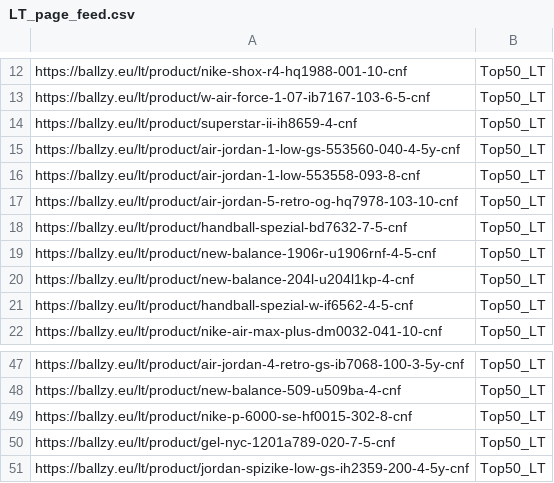
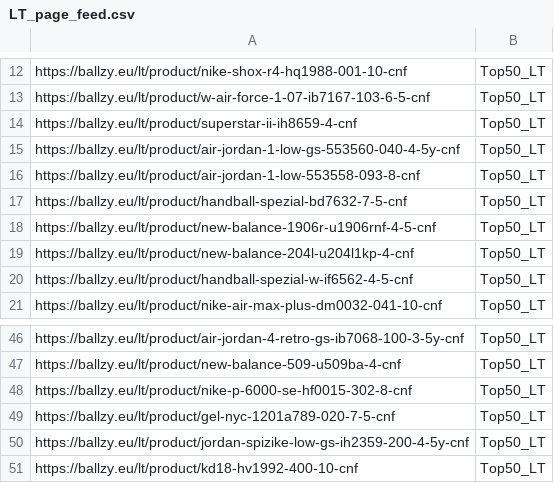
Before and after one commit to tanelneemoja/cropink_to_google, a CSV file: LT_page_feed.csv, drawn as a sheet; only a part is shown, gaps mark what is left out; removed rows and columns are numbered as before the commit, all else as after; the diff names each change by its address in the sheet, - before the commit and + after, or states it on an @@ line.

```diff
--- a/LT_page_feed.csv
+++ b/LT_page_feed.csv
-row 17: https://ballzy.eu/lt/product/air-jordan-5-retro-og-hq7978-103-10-cnf | Top50_LT
+row 51: https://ballzy.eu/lt/product/kd18-hv1992-400-10-cnf | Top50_LT
```
Also changed, not shown: EE_page_feed.csv, FI_page_feed.csv, 7 other files.
